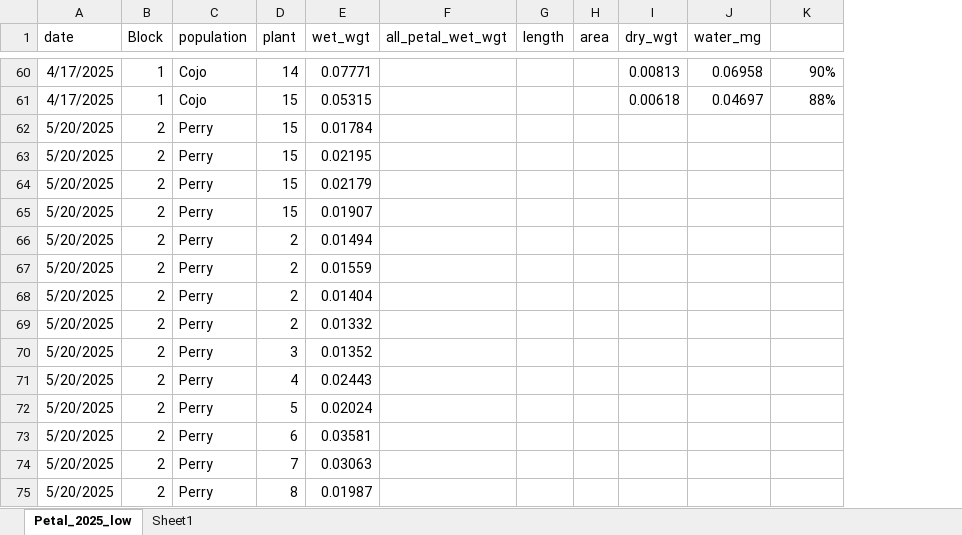
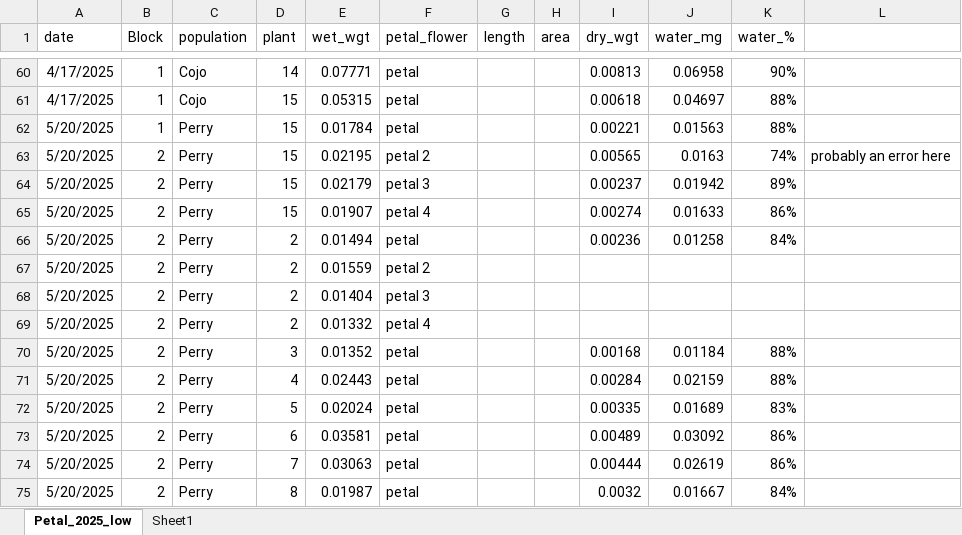
Before and after one commit to lebuhn/CApoppy, an Excel workbook: data/raw/plant/petal_weight_3.xlsx, sheet Petal_2025_low, drawn as a sheet; only a part is shown, gaps mark what is left out; values as stored, in another font and other column widths than the file's, no borders; removed rows and columns are numbered as before the commit, all else as after; the diff covers the shown part only; the diff names each change by its address in the sheet, - before the commit and + after, or states it on an @@ line.

Commit message:
Update petal_weight_3.xlsx
added round 2 dry weights

```diff
--- a/data/raw/plant/petal_weight_3.xlsx (sheet Petal_2025_low)
+++ b/data/raw/plant/petal_weight_3.xlsx (sheet Petal_2025_low)
-column F (all_petal_wet_wgt), empty
+column F (petal_flower), rows 60-75: petal | petal | petal | petal 2 | petal 3 | petal 4 | petal | petal 2 | petal 3 | petal 4 | petal | petal | petal | petal | petal | petal
+column L, row 63: probably an error here
-K1: (empty)
+K1: water_%
-B62 (Block): 2
+B62 (Block): 1
-I62 (dry_wgt): (empty)
+I62 (dry_wgt): 0.00221
-J62 (water_mg): (empty)
+J62 (water_mg): 0.01563
-K62 (water_%): (empty)
+K62 (water_%): 88%
-I63 (dry_wgt): (empty)
+I63 (dry_wgt): 0.00565
-J63 (water_mg): (empty)
+J63 (water_mg): 0.0163
-K63 (water_%): (empty)
+K63 (water_%): 74%
-I64 (dry_wgt): (empty)
+I64 (dry_wgt): 0.00237
-J64 (water_mg): (empty)
+J64 (water_mg): 0.01942
-K64 (water_%): (empty)
+K64 (water_%): 89%
-I65 (dry_wgt): (empty)
+I65 (dry_wgt): 0.00274
-J65 (water_mg): (empty)
+J65 (water_mg): 0.01633
-K65 (water_%): (empty)
+K65 (water_%): 86%
-I66 (dry_wgt): (empty)
+I66 (dry_wgt): 0.00236
-J66 (water_mg): (empty)
+J66 (water_mg): 0.01258
-K66 (water_%): (empty)
+K66 (water_%): 84%
-I70 (dry_wgt): (empty)
+I70 (dry_wgt): 0.00168
-J70 (water_mg): (empty)
+J70 (water_mg): 0.01184
-K70:K71 (water_%): (empty)
+K70:K71 (water_%): 88%
-I71 (dry_wgt): (empty)
+I71 (dry_wgt): 0.00284
-J71 (water_mg): (empty)
+J71 (water_mg): 0.02159
-I72 (dry_wgt): (empty)
+I72 (dry_wgt): 0.00335
-J72 (water_mg): (empty)
+J72 (water_mg): 0.01689
-K72 (water_%): (empty)
+K72 (water_%): 83%
-I73 (dry_wgt): (empty)
+I73 (dry_wgt): 0.00489
-J73 (water_mg): (empty)
+J73 (water_mg): 0.03092
-K73:K74 (water_%): (empty)
+K73:K74 (water_%): 86%
-I74 (dry_wgt): (empty)
+I74 (dry_wgt): 0.00444
-J74 (water_mg): (empty)
+J74 (water_mg): 0.02619
-I75 (dry_wgt): (empty)
+I75 (dry_wgt): 0.0032
-J75 (water_mg): (empty)
+J75 (water_mg): 0.01667
-K75 (water_%): (empty)
+K75 (water_%): 84%
```
Also changed, not shown: 44 added rows, 1 removed row and 155 edited cells elsewhere in this sheet, sheet Sheet1.
